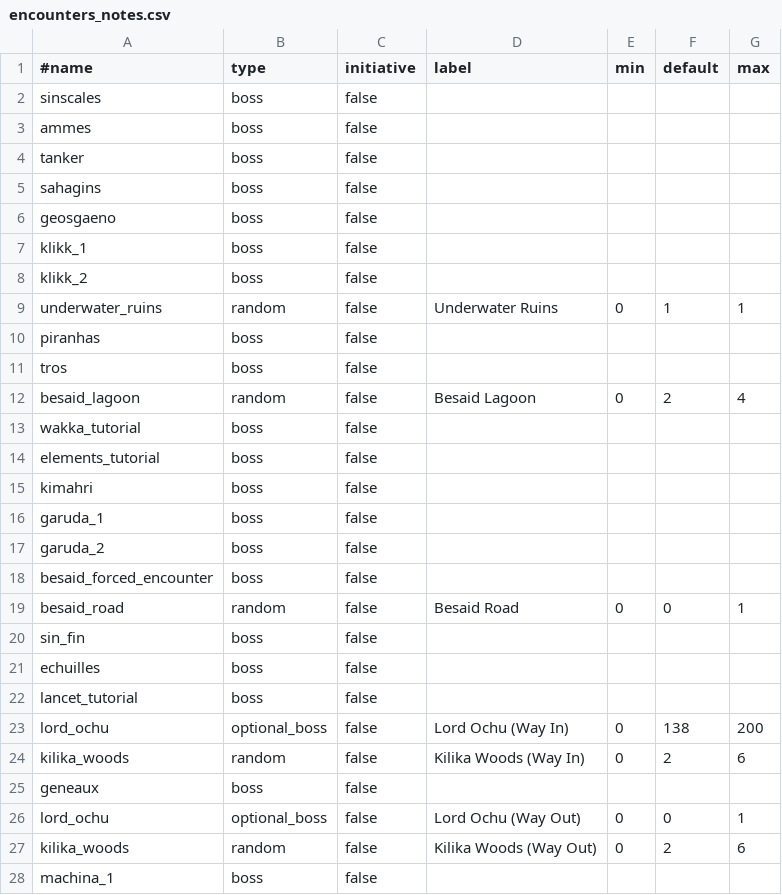
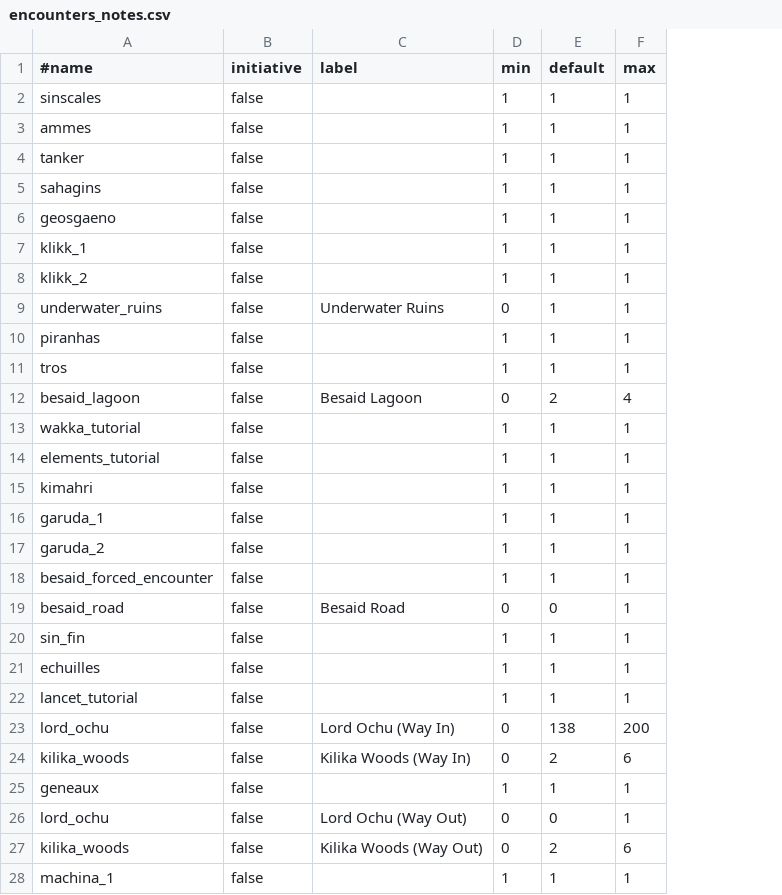
Before and after one commit to Grayfox96/FFX-RNG-tracker, a CSV file: data/notes/no_sphere_grid/encounters_notes.csv, drawn as a sheet; only a part is shown; removed rows and columns are numbered as before the commit, all else as after; the diff covers the shown part only; the diff names each change by its address in the sheet, - before the commit and + after, or states it on an @@ line.

Commit message:
monsteractions damage, status, elements, equipment, encounter data
moved damage calculation out of the characteraction class, monsteraction class now calculates damage, added uses_weapon property to action class, added an autoability enum
added a character enum, a defaultcharacterstate class, characterstate now has a weapon and armor property and it automatically calculates status resistances and elemental affinities based on equipment abilities
added a changeequipment event and its parsing function
the characteraction and monsteraction events now apply statuses
removed encounter type from encounter data
fixes in the ui trackers to account for changes in the encounter event syntax
notes fixes

```diff
--- a/data/notes/no_sphere_grid/encounters_notes.csv
+++ b/data/notes/no_sphere_grid/encounters_notes.csv
-column B (type), rows 2-28: boss | boss | boss | boss | boss | boss | boss | random | boss | boss | random | boss | boss | boss | boss | boss | boss | random | boss | boss | boss | optional_boss | random | boss | optional_boss | random | boss
-D2:D8 (min): (empty)
+D2:D8 (min): 1
-E2:E8 (default): (empty)
+E2:E8 (default): 1
-F2:F8 (max): (empty)
+F2:F8 (max): 1
-D10:D11 (min): (empty)
+D10:D11 (min): 1
-E10:E11 (default): (empty)
+E10:E11 (default): 1
-F10:F11 (max): (empty)
+F10:F11 (max): 1
-D13:D18 (min): (empty)
+D13:D18 (min): 1
-E13:E18 (default): (empty)
+E13:E18 (default): 1
-F13:F18 (max): (empty)
+F13:F18 (max): 1
-D20:D22 (min): (empty)
+D20:D22 (min): 1
-E20:E22 (default): (empty)
+E20:E22 (default): 1
-F20:F22 (max): (empty)
+F20:F22 (max): 1
-D25 (min): (empty)
+D25 (min): 1
-E25 (default): (empty)
+E25 (default): 1
-F25 (max): (empty)
+F25 (max): 1
-D28 (min): (empty)
+D28 (min): 1
-E28 (default): (empty)
+E28 (default): 1
-F28 (max): (empty)
+F28 (max): 1
```
Also changed, not shown: 129 edited cells elsewhere in this file, data/notes/anypercent/encounters_notes.csv, data/notes/boosters/encounters_notes.csv, 55 other files.
